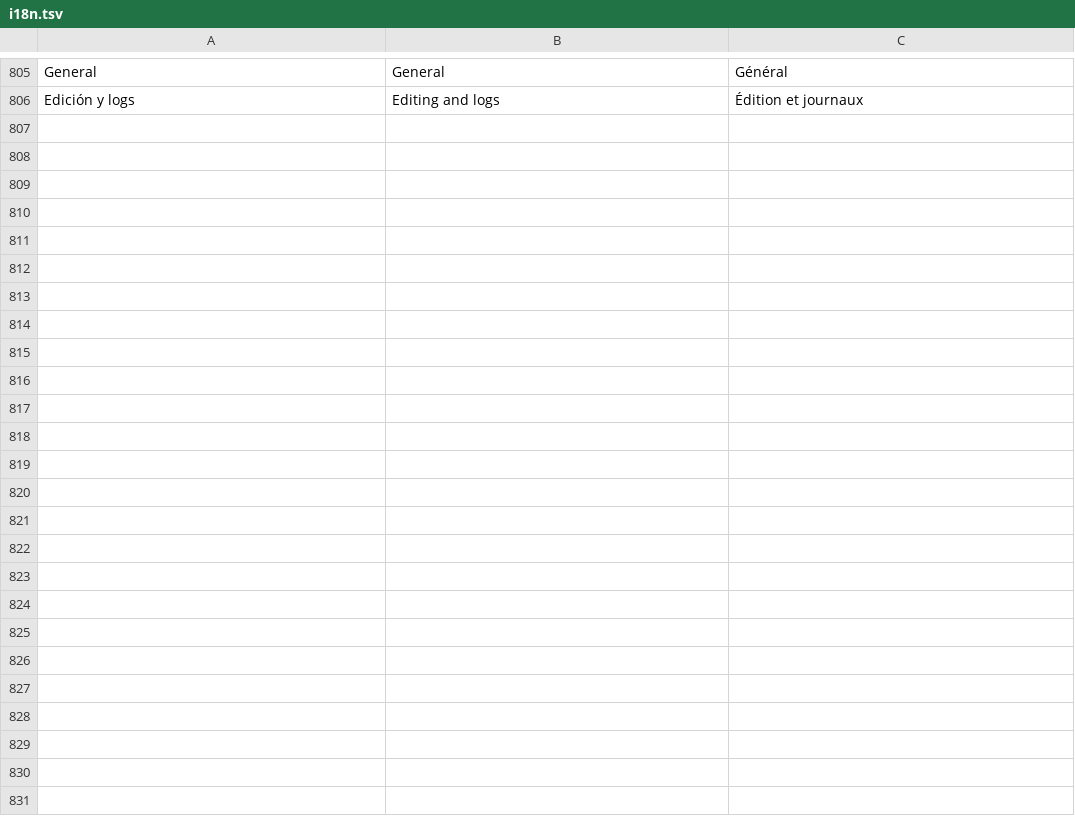
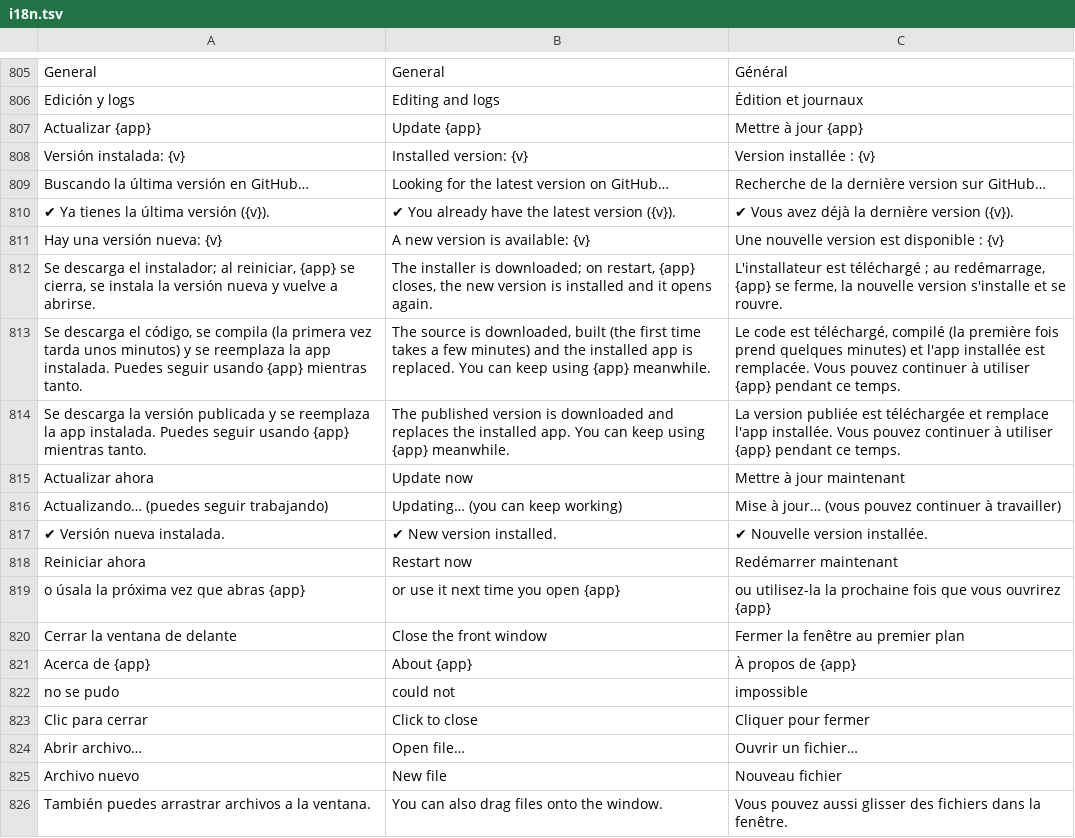
Before and after one commit to airylp/buscador, a TSV file: src/i18n.tsv, drawn as a sheet; only a part is shown, gaps mark what is left out; the diff covers the shown part only; the diff names each change by its address in the sheet, - before the commit and + after, or states it on an @@ line.

Commit message:
Ventanas y avisos comunes: actualizar, atajos, avisos flotantes y bienvenida
- «Actualizar» y «Atajos de teclado» con las ventanas comunes (estilo.rs); Ctrl+, y F1 comunes
- Los mensajes salen como avisos flotantes (éxito/aviso/error) en vez de en la barra de estado
- Bienvenida con el logotipo y acciones principales cuando no hay archivos abiertos
- ? e ℹ de la barra de estado con el componente común; botones con emoji pasan a íconos

```diff
--- a/src/i18n.tsv
+++ b/src/i18n.tsv
+row 807: Actualizar {app} | Update {app} | Mettre à jour {app}
+row 808: Versión instalada: {v} | Installed version: {v} | Version installée : {v}
+row 809: Buscando la última versión en GitHub… | Looking for the latest version on GitHub… | Recherche de la dernière version sur GitHub…
+row 810: ✔ Ya tienes la última versión ({v}). | ✔ You already have the latest version ({v}). | ✔ Vous avez déjà la dernière version ({v}).
+row 811: Hay una versión nueva: {v} | A new version is available: {v} | Une nouvelle version est disponible : {v}
+row 812: Se descarga el instalador; al reiniciar, {app} se cierra, se instala la versión nueva y vuelve a abrirse. | The installer is downloaded; on restart, {app} closes, the new version is installed and it opens again. | L'installateur est téléchargé ; au redémarrage, {app} se ferme, la nouvelle version s'installe et se rouvre.
+row 813: Se descarga el código, se compila (la primera vez tarda unos minutos) y se reemplaza la app instalada. Puedes seguir usando {app} mientras tanto. | The source is downloaded, built (the first time takes a few minutes) and the installed app is replaced. You can keep using {app} meanwhile. | Le code est téléchargé, compilé (la première fois prend quelques minutes) et l'app installée est remplacée. Vous pouvez continuer à utiliser {app} pendant ce temps.
+row 814: Se descarga la versión publicada y se reemplaza la app instalada. Puedes seguir usando {app} mientras tanto. | The published version is downloaded and replaces the installed app. You can keep using {app} meanwhile. | La version publiée est téléchargée et remplace l'app installée. Vous pouvez continuer à utiliser {app} pendant ce temps.
+row 815: Actualizar ahora | Update now | Mettre à jour maintenant
+row 816: Actualizando… (puedes seguir trabajando) | Updating… (you can keep working) | Mise à jour… (vous pouvez continuer à travailler)
+row 817: ✔ Versión nueva instalada. | ✔ New version installed. | ✔ Nouvelle version installée.
+row 818: Reiniciar ahora | Restart now | Redémarrer maintenant
+row 819: o úsala la próxima vez que abras {app} | or use it next time you open {app} | ou utilisez-la la prochaine fois que vous ouvrirez {app}
+row 820: Cerrar la ventana de delante | Close the front window | Fermer la fenêtre au premier plan
+row 821: Acerca de {app} | About {app} | À propos de {app}
+row 822: no se pudo | could not | impossible
+row 823: Clic para cerrar | Click to close | Cliquer pour fermer
+row 824: Abrir archivo… | Open file… | Ouvrir un fichier…
+row 825: Archivo nuevo | New file | Nouveau fichier
+row 826: También puedes arrastrar archivos a la ventana. | You can also drag files onto the window. | Vous pouvez aussi glisser des fichiers dans la fenêtre.
```
Also changed, not shown: 9 added rows elsewhere in this file, 6 other files.
